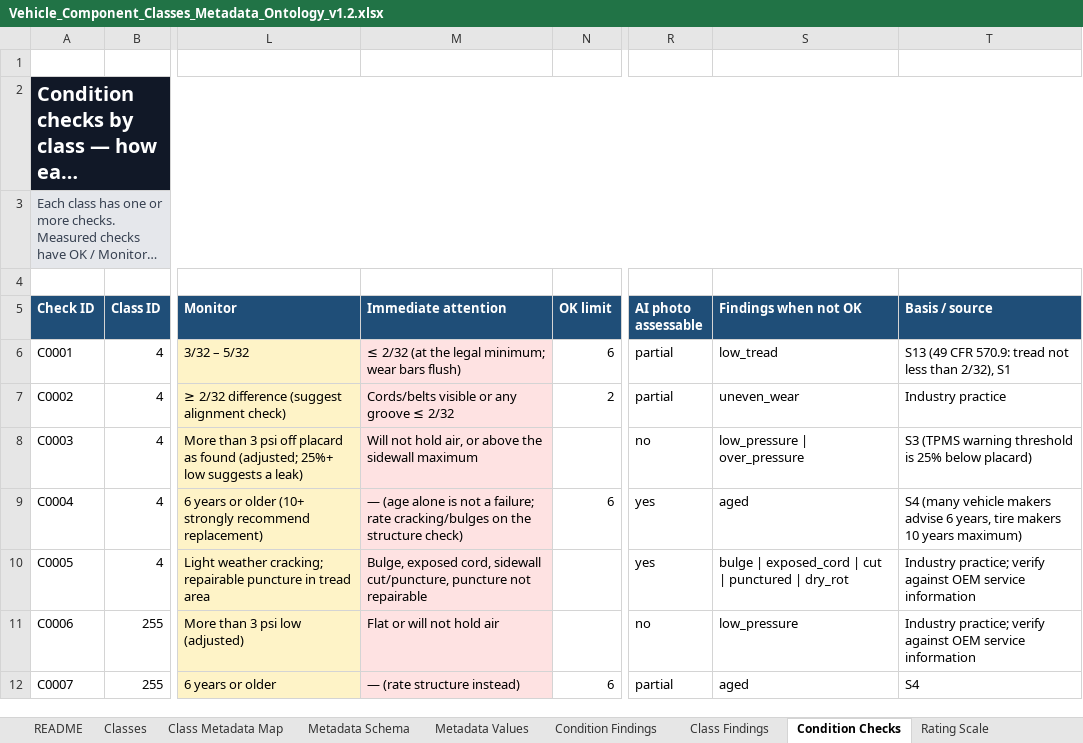
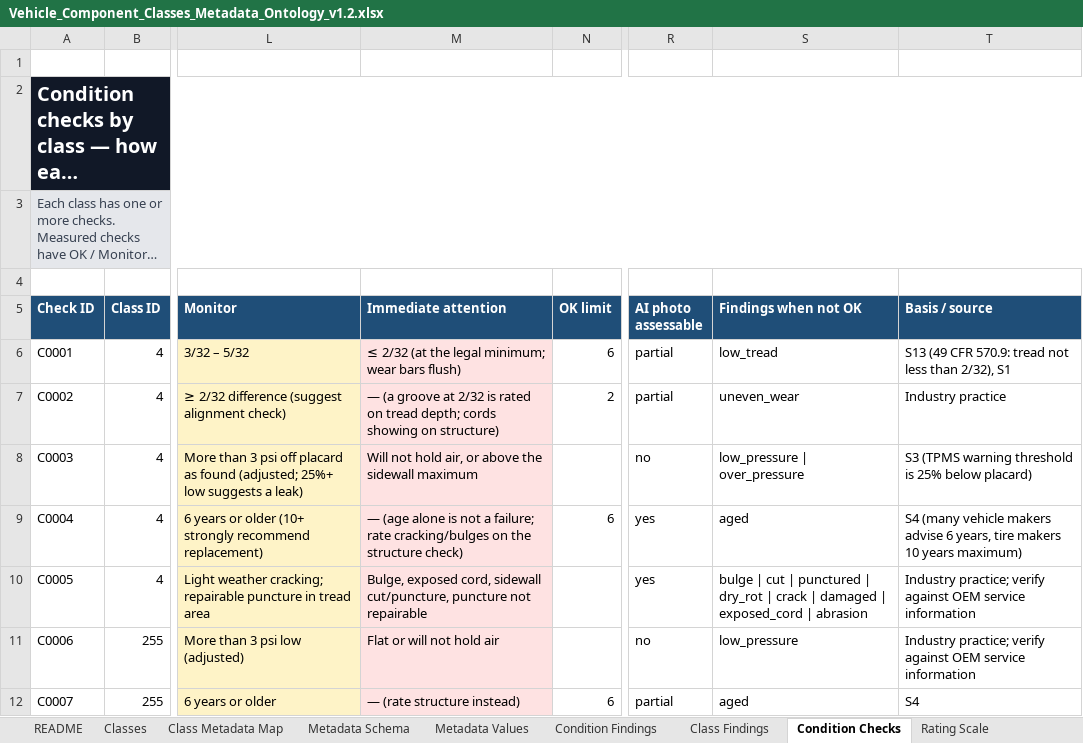
Before and after one commit to wrynchdev/Wrynch-RC1, an Excel workbook: ontology/Vehicle_Component_Classes_Metadata_Ontology_v1.2.xlsx, sheet Condition Checks, drawn as a sheet; only a part is shown, gaps mark what is left out; long unchanged cells end in …; values as stored, in another font and other column widths than the file's, no borders; table styles not drawn; the diff covers the shown part only; the diff names each change by its address in the sheet, - before the commit and + after, or states it on an @@ line.

```diff
--- a/ontology/Vehicle_Component_Classes_Metadata_Ontology_v1.2.xlsx (sheet Condition Checks)
+++ b/ontology/Vehicle_Component_Classes_Metadata_Ontology_v1.2.xlsx (sheet Condition Checks)
-M7 (Immediate attention): Cords/belts visible or any groove ≤ 2/32
+M7 (Immediate attention): — (a groove at 2/32 is rated on tread depth; cords showing on structure)
-S10 (Findings when not OK): bulge | exposed_cord | cut | punctured | dry_rot
+S10 (Findings when not OK): bulge | cut | punctured | dry_rot | crack | damaged | exposed_cord | abrasion
```
Also changed, not shown: 2 added rows, 2 removed rows and 804 edited cells elsewhere in this sheet, sheet Class Findings, sheet Change Log, sheet Condition Findings, sheet Class Metadata Map, sheet Shop Template Map, sheet Template Component Map, 1 more sheet, 21 other files.
